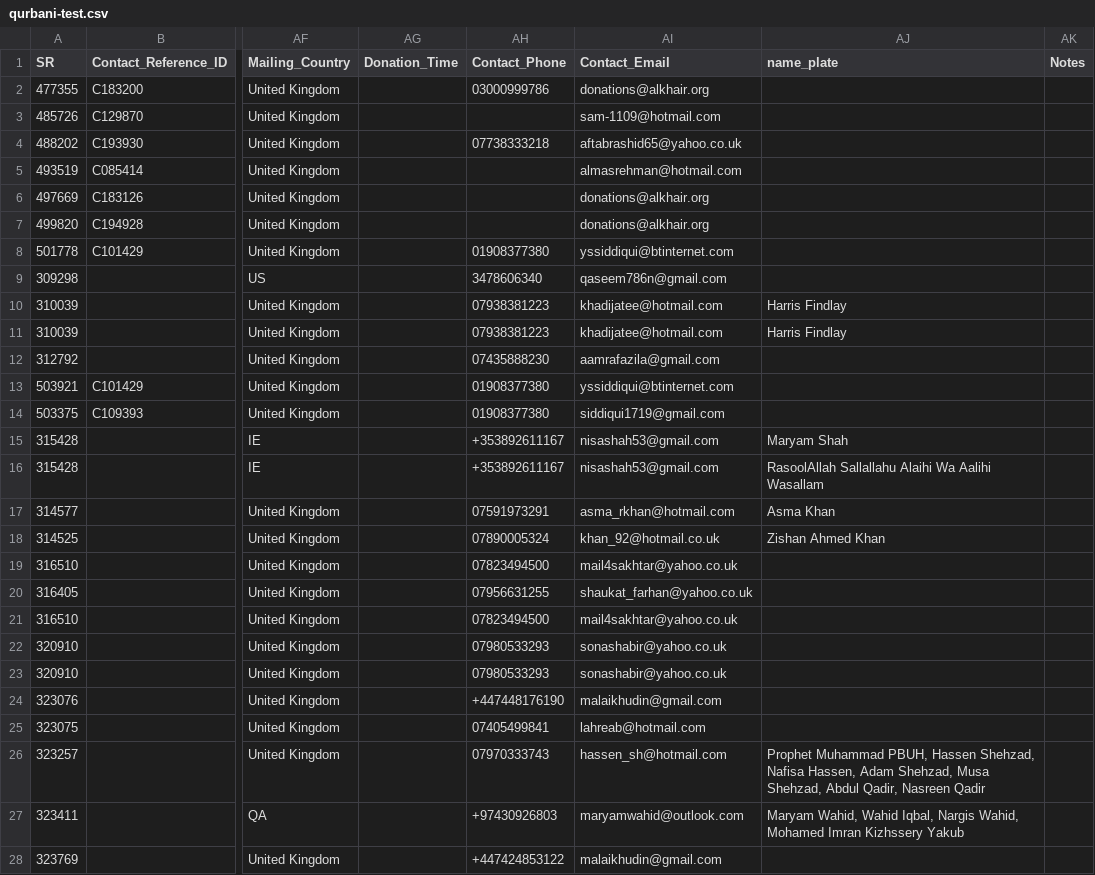
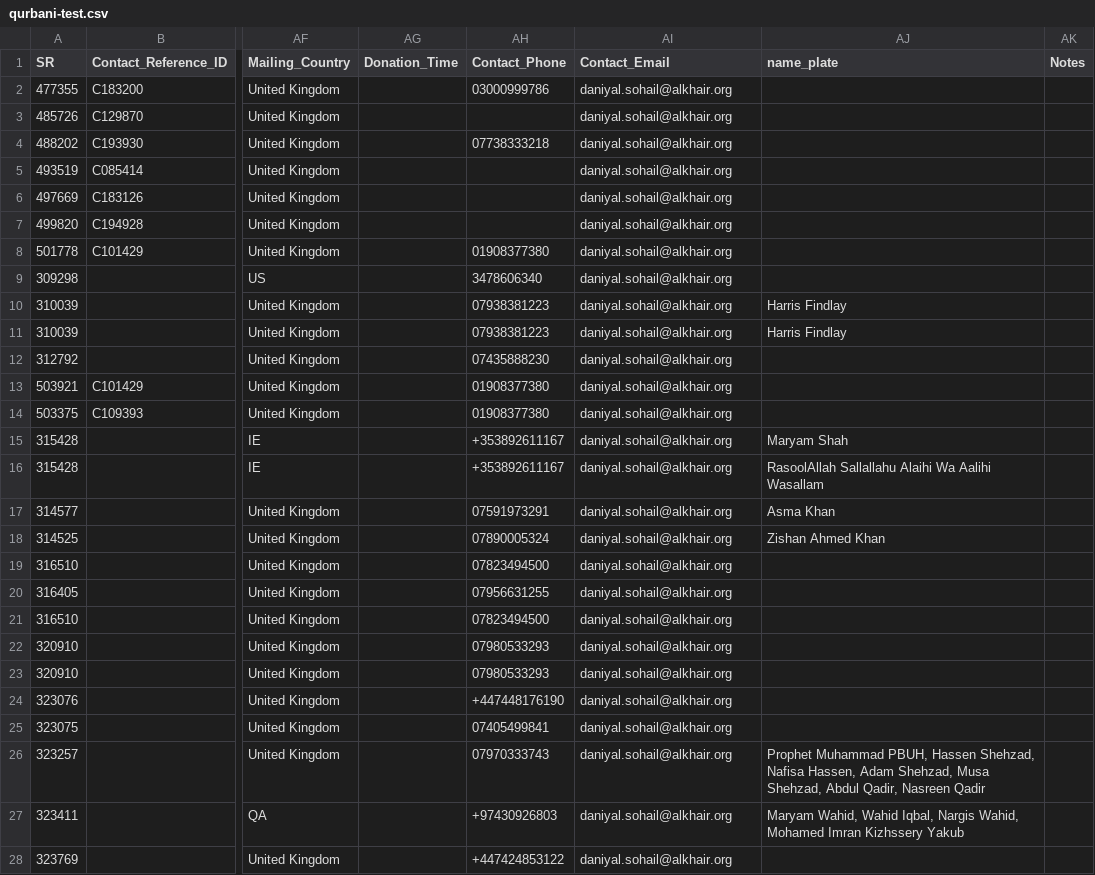
Before and after one commit to daniyalsohail0/qurbani-api, a CSV file: qurbani-test.csv, drawn as a sheet; only a part is shown, gaps mark what is left out; the diff covers the shown part only; the diff names each change by its address in the sheet, - before the commit and + after, or states it on an @@ line.

```diff
--- a/qurbani-test.csv
+++ b/qurbani-test.csv
-AI2 (Contact_Email): donations@alkhair.org
+AI2 (Contact_Email): daniyal.sohail@alkhair.org
-AI3 (Contact_Email): sam-1109@hotmail.com
+AI3 (Contact_Email): daniyal.sohail@alkhair.org
-AI4 (Contact_Email): aftabrashid65@yahoo.co.uk
+AI4 (Contact_Email): daniyal.sohail@alkhair.org
-AI5 (Contact_Email): almasrehman@hotmail.com
+AI5 (Contact_Email): daniyal.sohail@alkhair.org
-AI6:AI7 (Contact_Email): donations@alkhair.org
+AI6:AI7 (Contact_Email): daniyal.sohail@alkhair.org
-AI8 (Contact_Email): yssiddiqui@btinternet.com
+AI8 (Contact_Email): daniyal.sohail@alkhair.org
-AI9 (Contact_Email): qaseem786n@gmail.com
+AI9 (Contact_Email): daniyal.sohail@alkhair.org
-AI10:AI11 (Contact_Email): khadijatee@hotmail.com
+AI10:AI11 (Contact_Email): daniyal.sohail@alkhair.org
-AI12 (Contact_Email): aamrafazila@gmail.com
+AI12 (Contact_Email): daniyal.sohail@alkhair.org
-AI13 (Contact_Email): yssiddiqui@btinternet.com
+AI13 (Contact_Email): daniyal.sohail@alkhair.org
-AI14 (Contact_Email): siddiqui1719@gmail.com
+AI14 (Contact_Email): daniyal.sohail@alkhair.org
-AI15:AI16 (Contact_Email): nisashah53@gmail.com
+AI15:AI16 (Contact_Email): daniyal.sohail@alkhair.org
-AI17 (Contact_Email): asma_rkhan@hotmail.com
+AI17 (Contact_Email): daniyal.sohail@alkhair.org
-AI18 (Contact_Email): khan_92@hotmail.co.uk
+AI18 (Contact_Email): daniyal.sohail@alkhair.org
-AI19 (Contact_Email): mail4sakhtar@yahoo.co.uk
+AI19 (Contact_Email): daniyal.sohail@alkhair.org
-AI20 (Contact_Email): shaukat_farhan@yahoo.co.uk
+AI20 (Contact_Email): daniyal.sohail@alkhair.org
-AI21 (Contact_Email): mail4sakhtar@yahoo.co.uk
+AI21 (Contact_Email): daniyal.sohail@alkhair.org
-AI22:AI23 (Contact_Email): sonashabir@yahoo.co.uk
+AI22:AI23 (Contact_Email): daniyal.sohail@alkhair.org
-AI24 (Contact_Email): malaikhudin@gmail.com
+AI24 (Contact_Email): daniyal.sohail@alkhair.org
-AI25 (Contact_Email): lahreab@hotmail.com
+AI25 (Contact_Email): daniyal.sohail@alkhair.org
-AI26 (Contact_Email): hassen_sh@hotmail.com
+AI26 (Contact_Email): daniyal.sohail@alkhair.org
-AI27 (Contact_Email): maryamwahid@outlook.com
+AI27 (Contact_Email): daniyal.sohail@alkhair.org
-AI28 (Contact_Email): malaikhudin@gmail.com
+AI28 (Contact_Email): daniyal.sohail@alkhair.org
```
Also changed, not shown: 172 edited cells elsewhere in this file, 14 other files.
